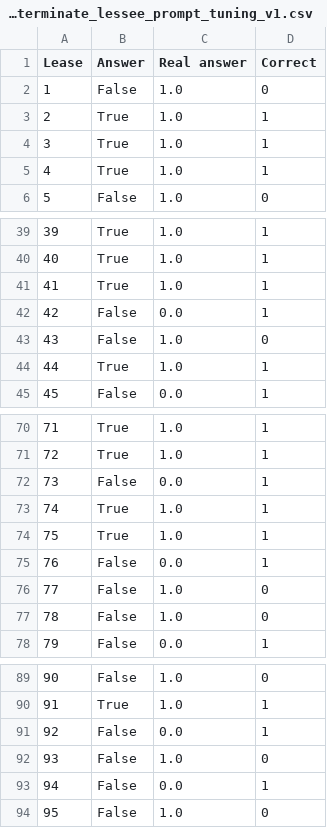
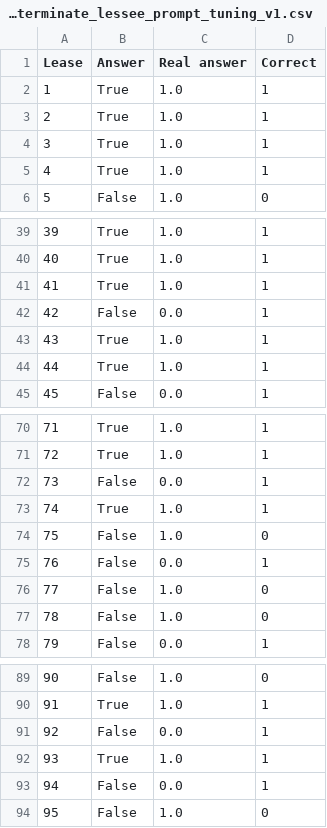
Before and after one commit to DavidArmendariz/eafit-tesis, a CSV file: notebooks/prompt_tuning/option_to_terminate_lessee/results/option_to_terminate_lessee_prompt_tuning_v1.csv, drawn as a sheet; only a part is shown, gaps mark what is left out; the diff covers the shown part only.

```diff
--- a/notebooks/prompt_tuning/option_to_terminate_lessee/results/option_to_terminate_lessee_prompt_tuning_v1.csv
+++ b/notebooks/prompt_tuning/option_to_terminate_lessee/results/option_to_terminate_lessee_prompt_tuning_v1.csv
@@ -1,3 +1,3 @@
 Lease,Answer,Real answer,Correct
-1,False,1.0,0
+1,True,1.0,1
 2,True,1.0,1
@@ -42,3 +42,3 @@ Lease,Answer,Real answer,Correct
 42,False,0.0,1
-43,False,1.0,0
+43,True,1.0,1
 44,True,1.0,1
@@ -73,3 +73,3 @@ Lease,Answer,Real answer,Correct
 74,True,1.0,1
-75,True,1.0,1
+75,False,1.0,0
 76,False,0.0,1
@@ -91,3 +91,3 @@ Lease,Answer,Real answer,Correct
 92,False,0.0,1
-93,False,1.0,0
+93,True,1.0,1
 94,False,0.0,1
```
Also changed, not shown: 22 edited cells elsewhere in this file, 6 other files.
